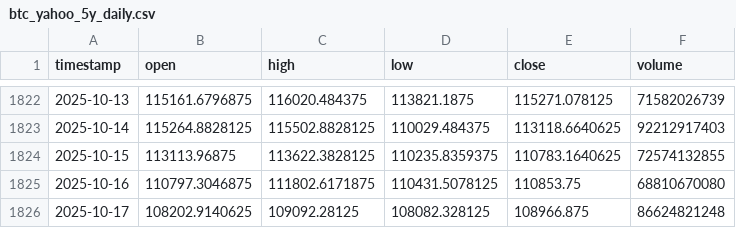
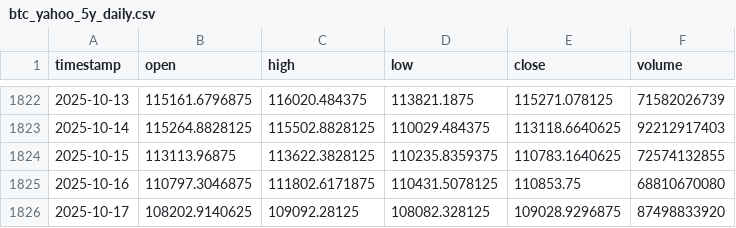
Before and after one commit to ying-jeanne/capstone_msba, a CSV file: data/raw/btc_yahoo_5y_daily.csv, drawn as a sheet; only a part is shown, gaps mark what is left out.

```diff
--- a/data/raw/btc_yahoo_5y_daily.csv
+++ b/data/raw/btc_yahoo_5y_daily.csv
@@ -1825,2 +1825,2 @@ timestamp,open,high,low,close,volume
 2025-10-16,110797.3046875,111802.6171875,110431.5078125,110853.75,68810670080
-2025-10-17,108202.9140625,109092.28125,108082.328125,108966.875,86624821248
+2025-10-17,108202.9140625,109092.28125,108082.328125,109028.9296875,87498833920
```
Also changed, not shown: catboost_info/time_left.tsv, data/predictions/daily_predictions.csv, 10 other files.
